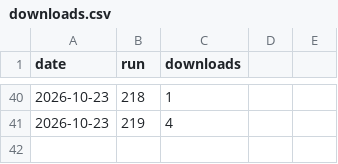
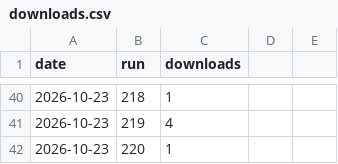
Before and after one commit to mailroni-cell/MedTime-App, a CSV file: stats/downloads.csv, drawn as a sheet; only a part is shown, gaps mark what is left out; the diff names each change by its address in the sheet, - before the commit and + after, or states it on an @@ line.

```diff
--- a/stats/downloads.csv
+++ b/stats/downloads.csv
+row 42: 2026-10-23 | 220 | 1
```
